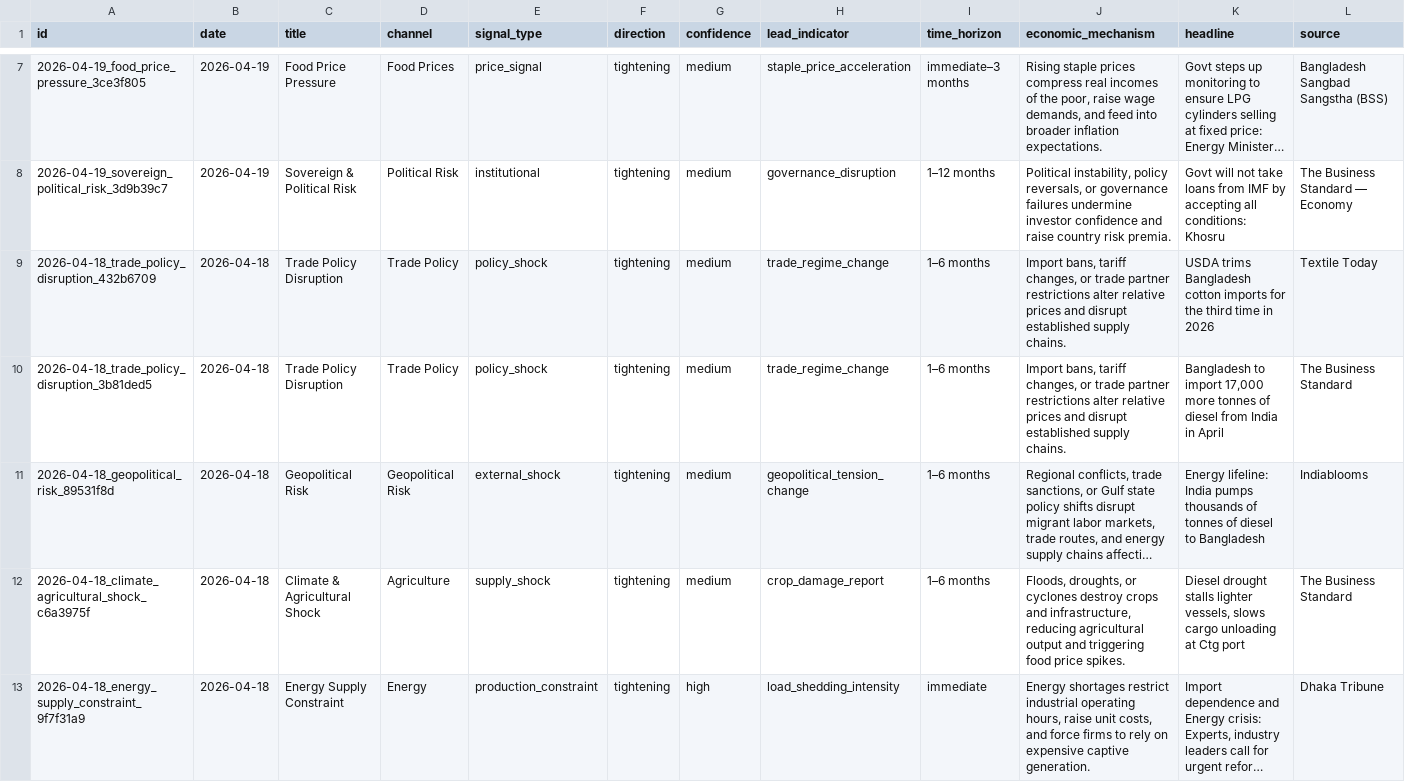
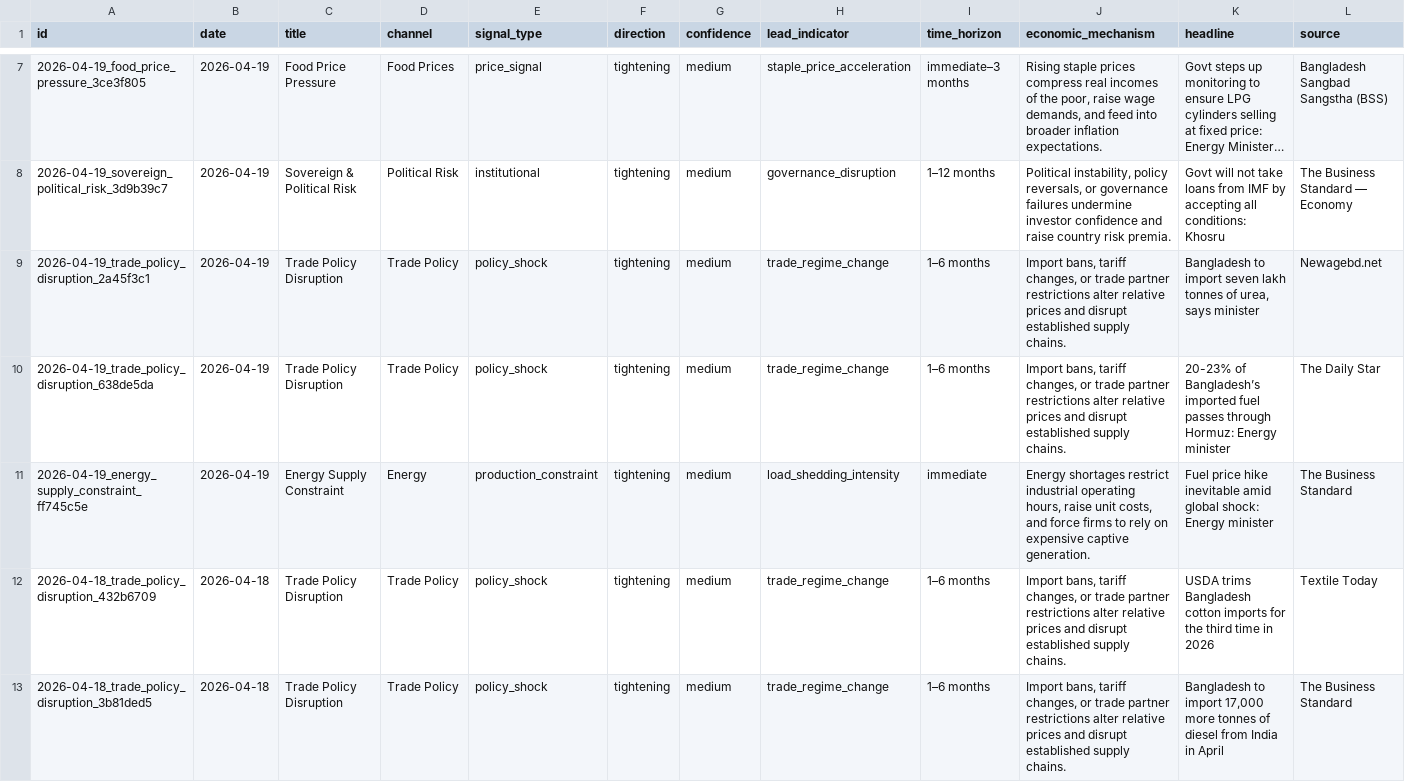
Before and after one commit to SyedBasher/bangladesh-early-warning-signals, a CSV file: data/signals.csv, drawn as a sheet; only a part is shown, gaps mark what is left out; the shorter side is filled out with more unchanged rows; long unchanged cells end in …; rows hold the shown columns only; the diff names each change by its address in the sheet, - before the commit and + after, or states it on an @@ line.

```diff
--- a/data/signals.csv
+++ b/data/signals.csv
+row 9: 2026-04-19_trade_policy_disruption_2a45f3c1 | 2026-04-19 | Trade Policy Disruption | Trade Policy | policy_shock | tightening | medium | trade_regime_change | 1–6 months | Import bans, tariff changes, or trade partner restrictions alter relative prices and disrupt established supply chains. | Bangladesh to import seven lakh tonnes of urea, says minister | Newagebd.net
+row 10: 2026-04-19_trade_policy_disruption_638de5da | 2026-04-19 | Trade Policy Disruption | Trade Policy | policy_shock | tightening | medium | trade_regime_change | 1–6 months | Import bans, tariff changes, or trade partner restrictions alter relative prices and disrupt established supply chains. | 20-23% of Bangladesh’s imported fuel passes through Hormuz: Energy minister | The Daily Star
+row 11: 2026-04-19_energy_supply_constraint_ff745c5e | 2026-04-19 | Energy Supply Constraint | Energy | production_constraint | tightening | medium | load_shedding_intensity | immediate | Energy shortages restrict industrial operating hours, raise unit costs, and force firms to rely on expensive captive generation. | Fuel price hike inevitable amid global shock: Energy minister | The Business Standard
```
Also changed, not shown: 4 other files.
